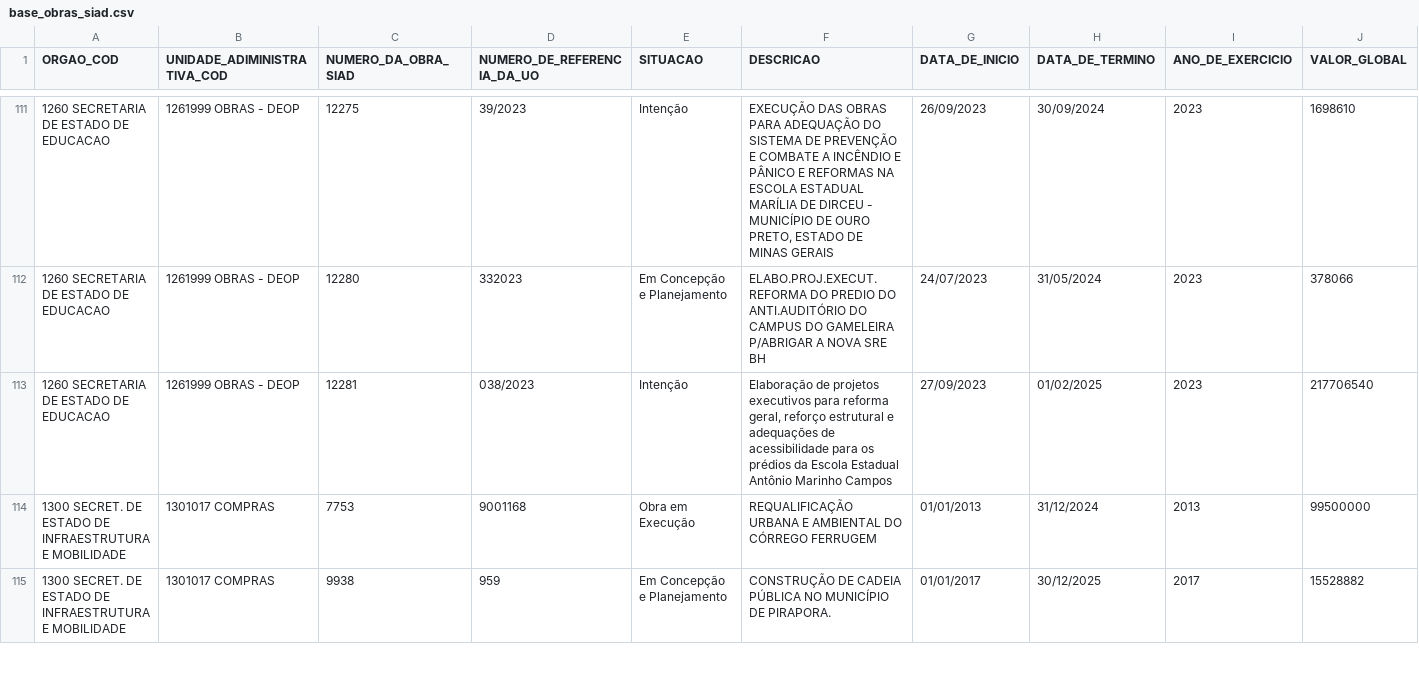
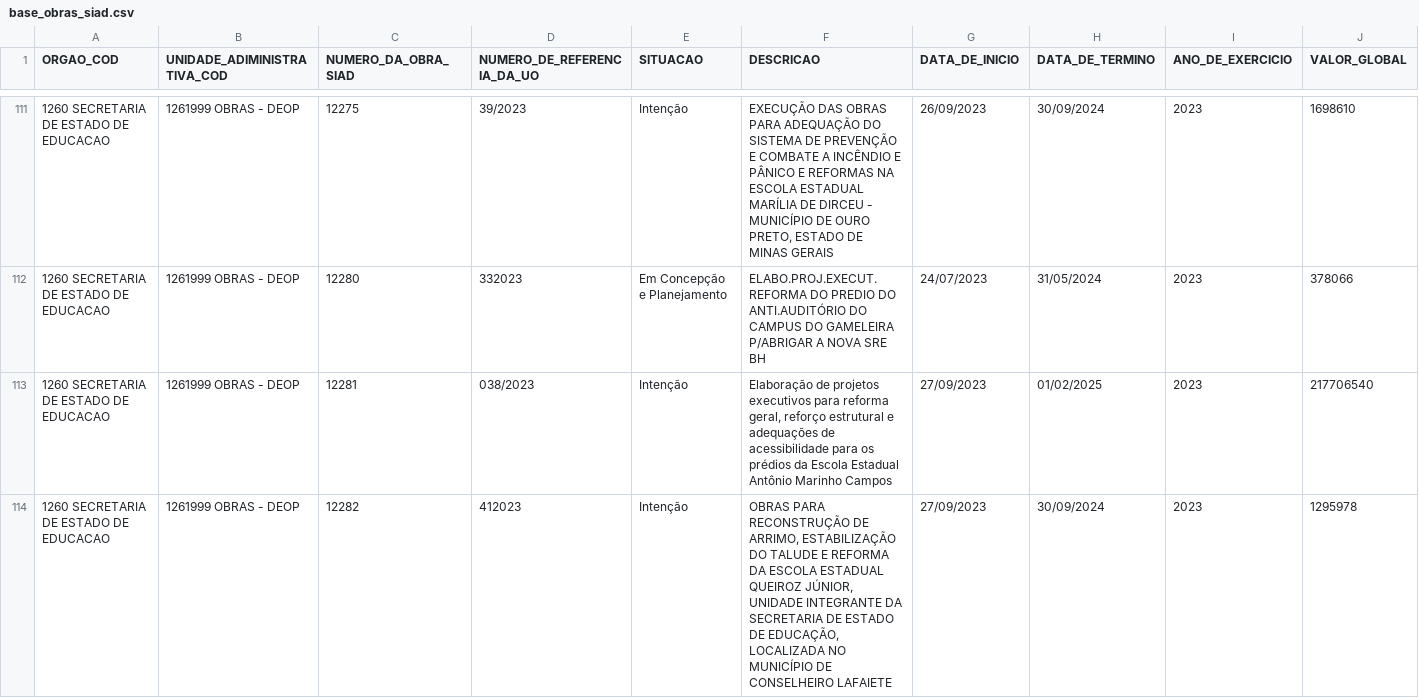
Before and after one commit to splor-mg/loa-2024-dados, a CSV file: data/base_obras_siad.csv, drawn as a sheet; only a part is shown, gaps mark what is left out; the shorter side is filled out with more unchanged rows; the diff covers the shown part only; the diff names each change by its address in the sheet, - before the commit and + after, or states it on an @@ line.

```diff
--- a/data/base_obras_siad.csv
+++ b/data/base_obras_siad.csv
+row 114: 1260 SECRETARIA DE ESTADO DE EDUCACAO | 1261999 OBRAS - DEOP | 12282 | 412023 | Intenção | OBRAS PARA RECONSTRUÇÃO DE ARRIMO, ESTABILIZAÇÃO DO TALUDE E REFORMA DA ESCOLA ESTADUAL QUEIROZ JÚNIOR, UNIDADE INTEGRANTE DA SECRETARIA DE ESTADO DE EDUCAÇÃO, LOCALIZADA NO MUNICÍPIO DE CONSELHEIRO LAFAIETE | 27/09/2023 | 30/09/2024 | 2023 | 1295978
```
Also changed, not shown: 1 added row and 1 edited cell elsewhere in this file, data/base_detalhamento_obras.csv, data/base_intra_orcamentaria_repasse.csv, 18 other files.
